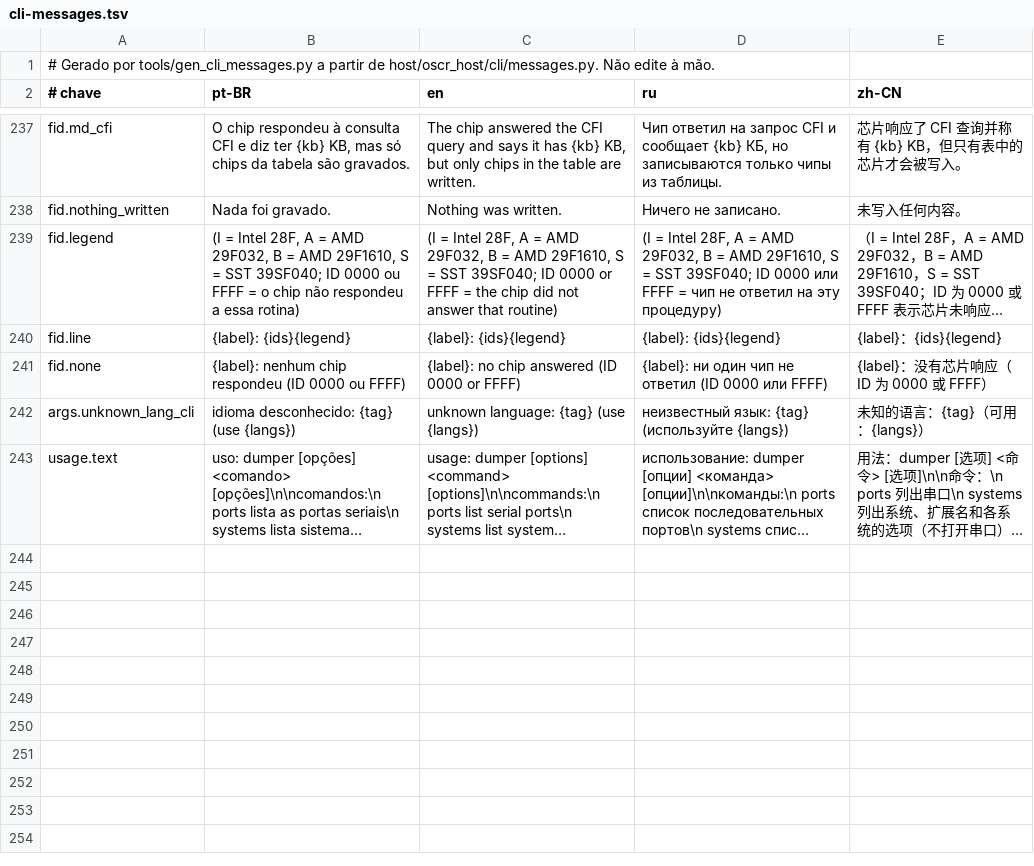
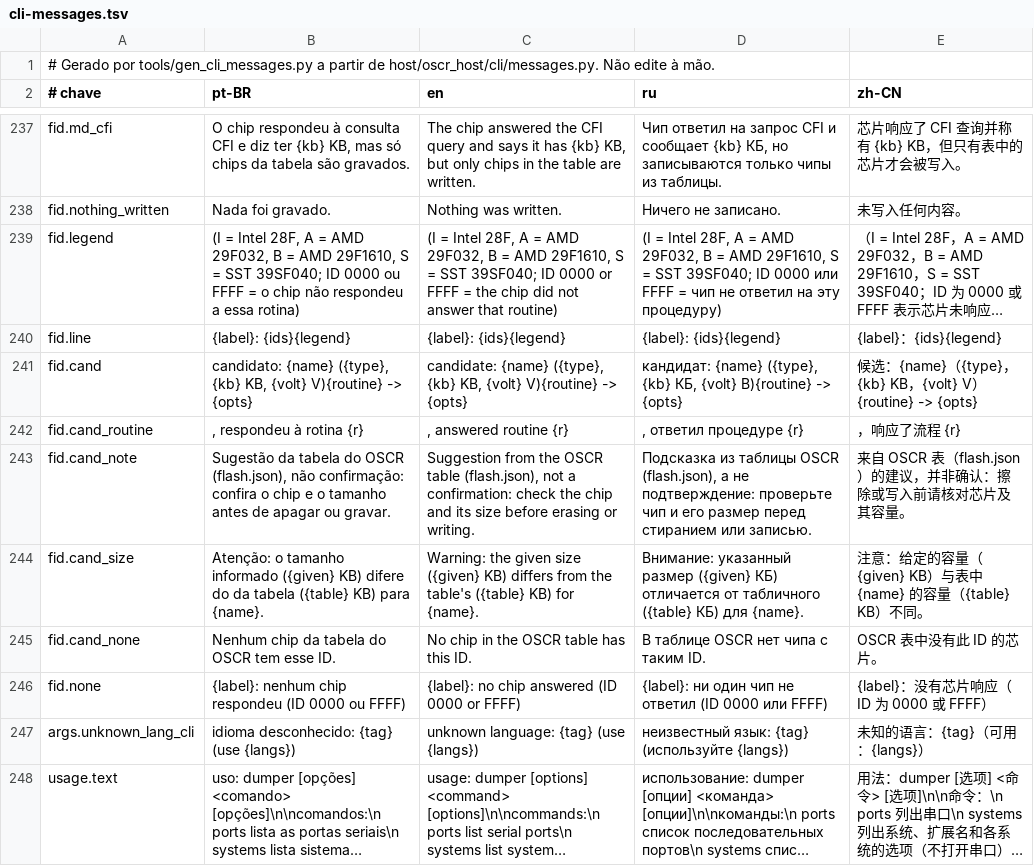
Before and after one commit to legendaryredfox/oscr_minimal, a TSV file: gui/shared/src/jvmMain/resources/oscr/cli-messages.tsv, drawn as a sheet; only a part is shown, gaps mark what is left out; long unchanged cells end in …; the diff names each change by its address in the sheet, - before the commit and + after, or states it on an @@ line.

Commit message:
flash-id sugere o chip pela tabela do OSCR (D135)
O flash.json do oscr-databases entra em database/oscr/chips/. O flash-id, nas duas CLIs, passa a listar os chips da tabela que têm o ID lido, com --flash-type, --flash-kb, setor e buffer sugeridos, e avisa se o tamanho informado difere. É só sugestão: apagar e gravar continuam exigindo o tipo do usuário.

```diff
--- a/gui/shared/src/jvmMain/resources/oscr/cli-messages.tsv
+++ b/gui/shared/src/jvmMain/resources/oscr/cli-messages.tsv
+row 241: fid.cand | candidato: {name} ({type}, {kb} KB, {volt} V){routine} -> {opts} | candidate: {name} ({type}, {kb} KB, {volt} V){routine} -> {opts} | кандидат: {name} ({type}, {kb} КБ, {volt} В){routine} -> {opts} | 候选：{name}（{type}，{kb} KB，{volt} V）{routine} -> {opts}
+row 242: fid.cand_routine | , respondeu à rotina {r} | , answered routine {r} | , ответил процедуре {r} | ，响应了流程 {r}
+row 243: fid.cand_note | Sugestão da tabela do OSCR (flash.json), não confirmação: confira o chip e o tamanho antes de apagar ou gravar. | Suggestion from the OSCR table (flash.json), not a confirmation: check the chip and its size before erasing or writing. | Подсказка из таблицы OSCR (flash.json), а не подтверждение: проверьте чип и его размер перед стиранием или записью. | 来自 OSCR 表（flash.json）的建议，并非确认：擦除或写入前请核对芯片及其容量。
+row 244: fid.cand_size | Atenção: o tamanho informado ({given} KB) difere do da tabela ({table} KB) para {name}. | Warning: the given size ({given} KB) differs from the table's ({table} KB) for {name}. | Внимание: указанный размер ({given} КБ) отличается от табличного ({table} КБ) для {name}. | 注意：给定的容量（{given} KB）与表中 {name} 的容量（{table} KB）不同。
+row 245: fid.cand_none | Nenhum chip da tabela do OSCR tem esse ID. | No chip in the OSCR table has this ID. | В таблице OSCR нет чипа с таким ID. | OSCR 表中没有此 ID 的芯片。
```
Also changed, not shown: 14 other files.
